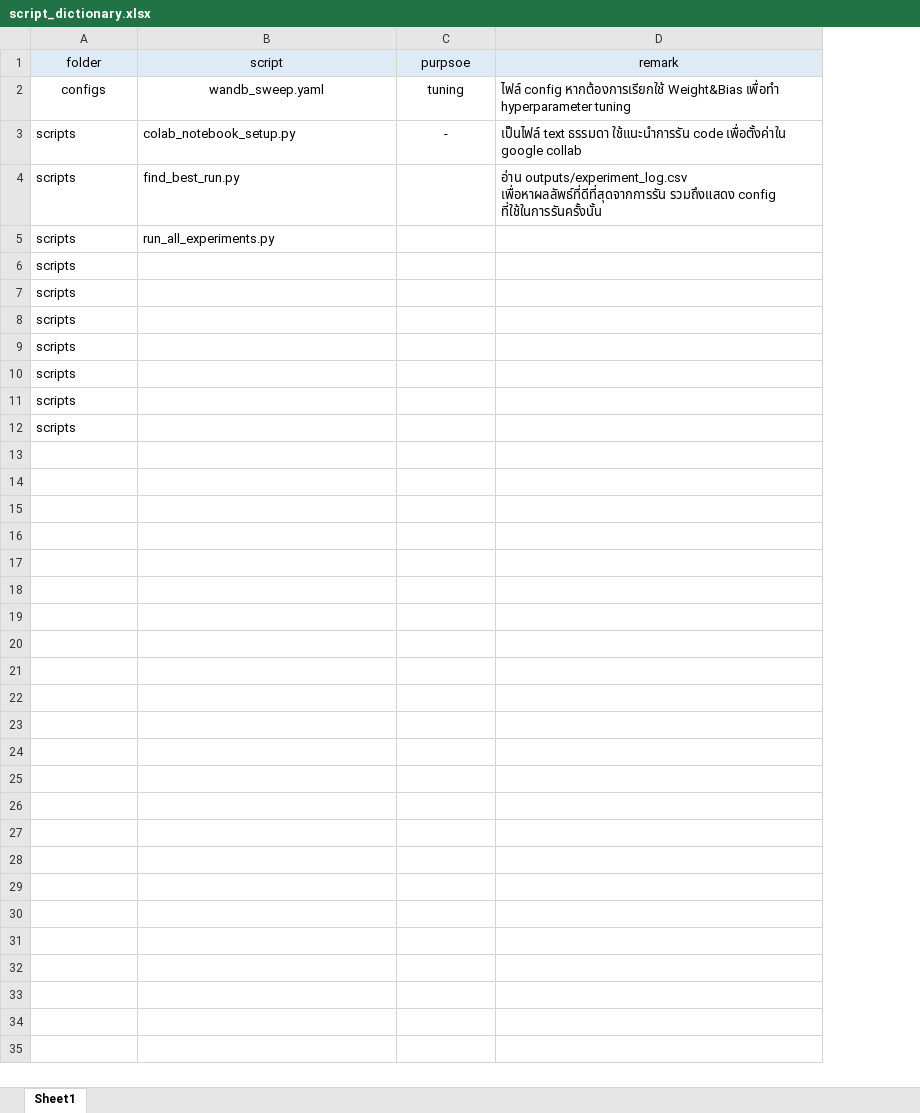
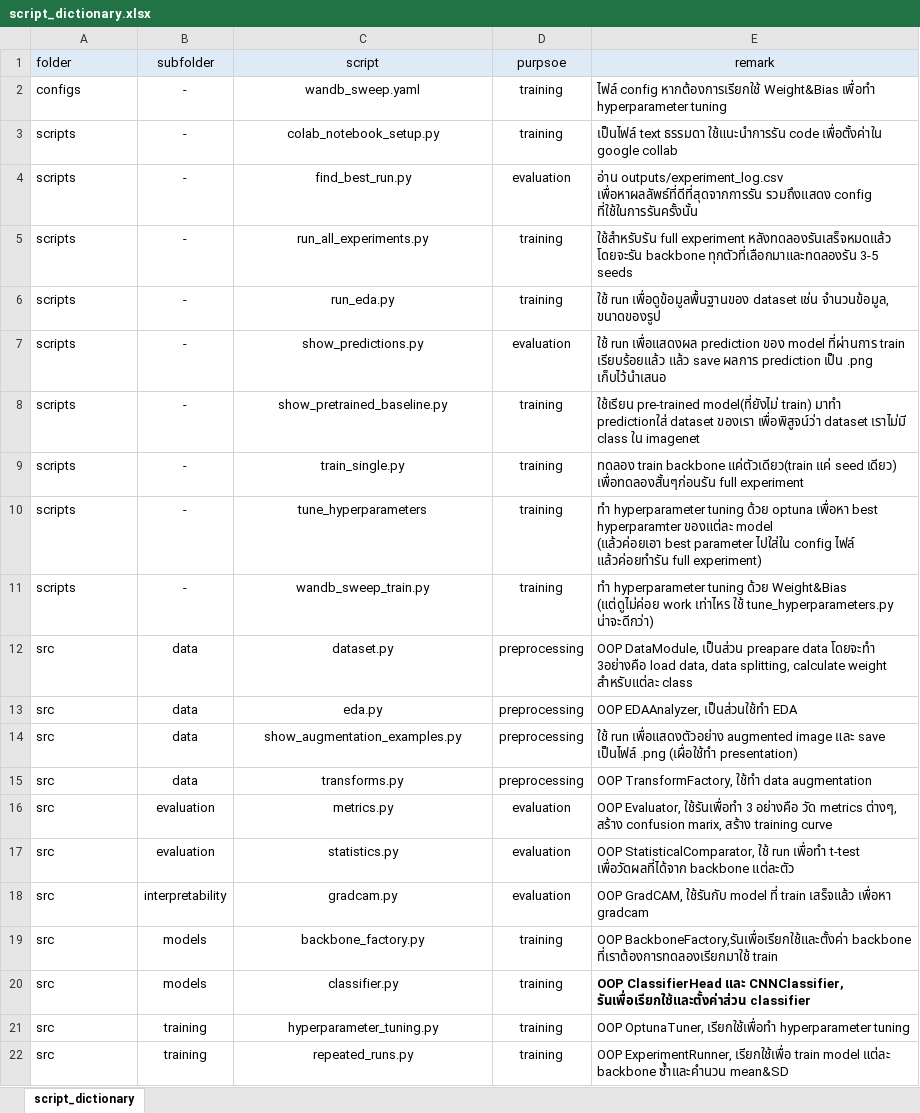
Before and after one commit to boomnuna/Midterm-Project-DADS7202, an Excel workbook: script_dictionary.xlsx, sheet script_dictionary, drawn as a sheet; only a part is shown; values as stored, in another font and other column widths than the file's, no borders; removed rows and columns are numbered as before the commit, all else as after; ↵ is a line break in a cell; the diff covers the shown part only; the diff names each change by its address in the sheet, - before the commit and + after, or states it on an @@ line.

```diff
--- a/script_dictionary.xlsx (sheet script_dictionary)
+++ b/script_dictionary.xlsx (sheet script_dictionary)
-sheet tab: Sheet1
+sheet tab: script_dictionary
+column B (subfolder), rows 2-5: all -
-A1:A2 alignment: center
+A1:A2 alignment: left
-D2 (purpsoe): tuning
+D2 (purpsoe): training
-C3:C5 alignment: left
+C3:C5 alignment: center
-D3 (purpsoe): -
+D3 (purpsoe): training
-D4 (purpsoe): (empty)
+D4 (purpsoe): evaluation
-D5 (purpsoe): (empty)
+D5 (purpsoe): training
-E5 (remark): (empty)
+E5 (remark): ใช้สำหรับรัน full experiment หลังทดลองรันเสร็จหมดแล้ว โดยจะรัน backbone ทุกตัวที่เลือกมาและทดลองรัน 3-5 seeds
-row 6: scripts
-row 7: scripts
-row 8: scripts
-row 9: scripts
-row 10: scripts
-row 11: scripts
-row 12: scripts
+row 6: scripts | - | run_eda.py | training | ใช้ run เพื่อดูข้อมูลพื้นฐานของ dataset เช่น จำนวนข้อมูล, ขนาดของรูป
+row 7: scripts | - | show_predictions.py | evaluation | ใช้ run เพื่อแสดงผล prediction ของ model ที่ผ่านการ train เรียบร้อยแล้ว แล้ว save ผลการ prediction เป็น .png เก็บไว้นำเสนอ
+row 8: scripts | - | show_pretrained_baseline.py | training | ใช้เรียน pre-trained model(ที่ยังไม่ train) มาทำ predictionใส่ dataset ของเรา เพื่อพิสูจน์ว่า dataset เราไม่มี class ใน imagenet
+row 9: scripts | - | train_single.py | training | ทดลอง train backbone แค่ตัวเดียว(train แค่ seed เดียว) เพื่อทดลองสั้นๆก่อนรัน full experiment
+row 10: scripts | - | tune_hyperparameters | training | ทำ hyperparameter tuning ด้วย optuna เพื่อหา best hyperparamter ของแต่ละ model ↵ (แล้วค่อยเอา best parameter ไปใส่ใน config ไฟล์ แล้วค่อยทำรัน full experiment)
+row 11: scripts | - | wandb_sweep_train.py | training | ทำ hyperparameter tuning ด้วย Weight&Bias (แต่ดูไม่ค่อย work เท่าไหร ใช้ tune_hyperparameters.py น่าจะดีกว่า)
+row 12: src | data | dataset.py | preprocessing | OOP DataModule, เป็นส่วน preapare data โดยจะทำ 3อย่างคือ load data, data splitting, calculate weight สำหรับแต่ละ class
+row 13: src | data | eda.py | preprocessing | OOP EDAAnalyzer, เป็นส่วนใช้ทำ EDA
+row 14: src | data | show_augmentation_examples.py | preprocessing | ใช้ run เพื่อแสดงตัวอย่าง augmented image และ save เป็นไฟล์ .png (เผื่อใช้ทำ presentation)
+row 15: src | data | transforms.py | preprocessing | OOP TransformFactory, ใช้ทำ data augmentation
+row 16: src | evaluation | metrics.py | evaluation | OOP Evaluator, ใช้รันเพื่อทำ 3 อย่างคือ วัด metrics ต่างๆ, สร้าง confusion marix, สร้าง training curve
+row 17: src | evaluation | statistics.py | evaluation | OOP StatisticalComparator, ใช้ run เพื่อทำ t-test เพื่อวัดผลที่ได้จาก backbone แต่ละตัว
+row 18: src | interpretability | gradcam.py | evaluation | OOP GradCAM, ใช้รันกับ model ที่ train เสร็จแล้ว เพื่อหา gradcam
+row 19: src | models | backbone_factory.py | training | OOP BackboneFactory,รันเพื่อเรียกใช้และตั้งค่า backbone ที่เราต้องการทดลองเรียกมาใช้ train
+row 20: src | models | classifier.py | training | OOP ClassifierHead และ CNNClassifier, รันเพื่อเรียกใช้และตั้งค่าส่วน classifier
+row 21: src | training | hyperparameter_tuning.py | training | OOP OptunaTuner, เรียกใช้เพื่อทำ hyperparameter tuning
+row 22: src | training | repeated_runs.py | training | OOP ExperimentRunner, เรียกใช้เพื่อ train model แต่ละ backbone ซ้ำและคำนวน mean&SD
```
Also changed, not shown: 5 added rows elsewhere in this sheet, 1 other file.
